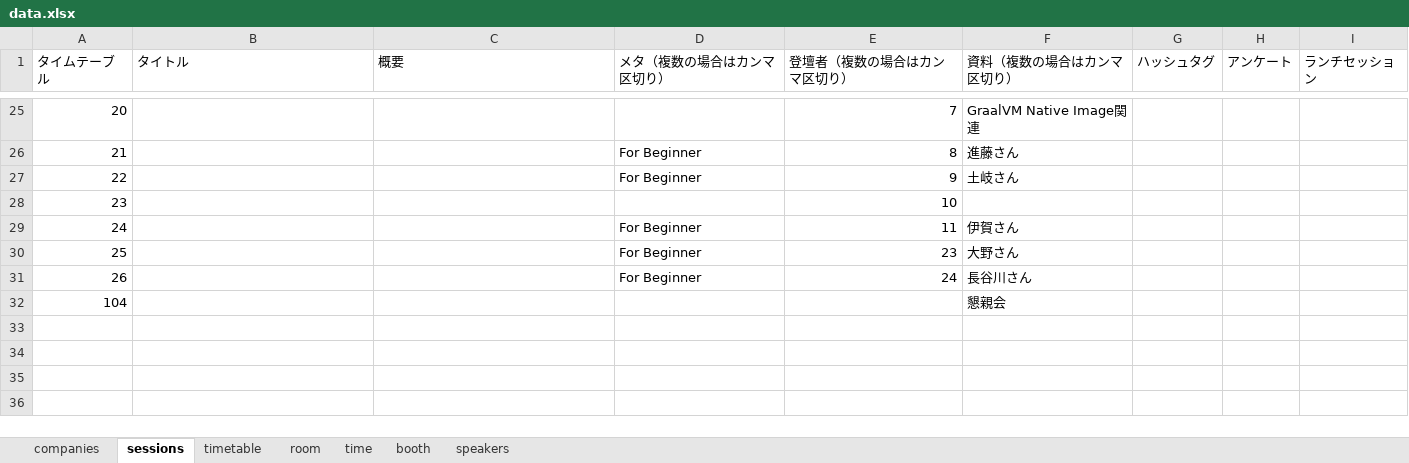
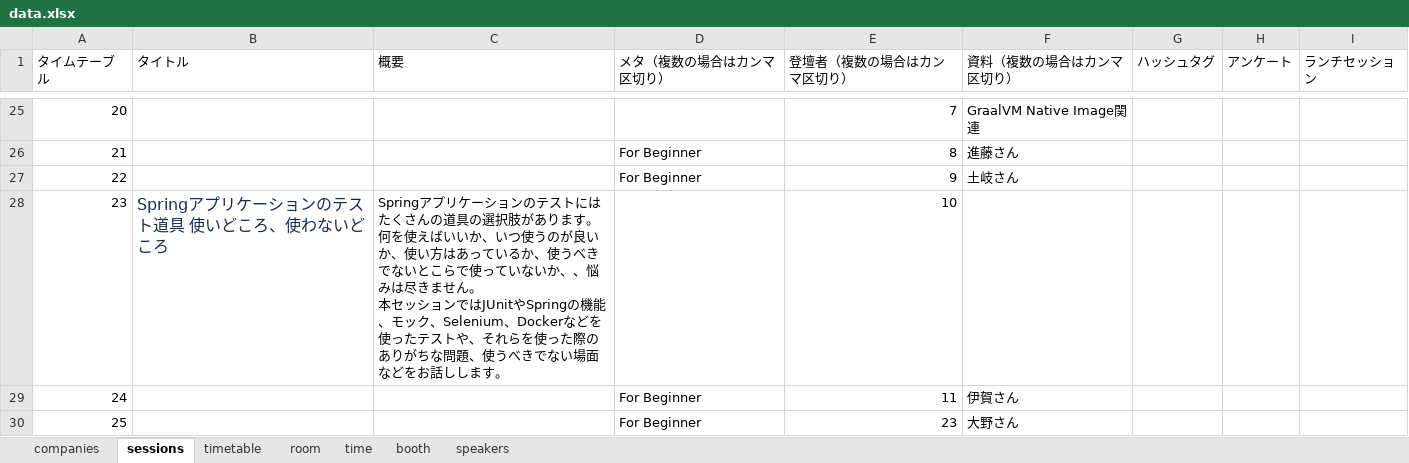
Before and after one commit to jsug-projects/spring-fest-2019, an Excel workbook: data.xlsx, sheet sessions, drawn as a sheet; only a part is shown, gaps mark what is left out; the shorter side is filled out with more unchanged rows; values as stored, in another font and other column widths than the file's, no borders; ↵ is a line break in a cell; the diff names each change by its address in the sheet, - before the commit and + after, or states it on an @@ line.

Commit message:
session, logo

```diff
--- a/data.xlsx (sheet sessions)
+++ b/data.xlsx (sheet sessions)
-B28 (タイトル): (empty)
+B28 (タイトル): Springアプリケーションのテスト道具 使いどころ、使わないどころ
-C28 (概要): (empty)
+C28 (概要): Springアプリケーションのテストにはたくさんの道具の選択肢があります。何を使えばいいか、いつ使うのが良いか、使い方はあっているか、使うべきでないとこらで使っていないか、、悩みは尽きません。 ↵ 本セッションではJUnitやSpringの機能、モック、Selenium、Dockerなどを使ったテストや、それらを使った際のありがちな問題、使うべきでない場面などをお話しします。
```
Also changed, not shown: sheet speakers, 4 other files.
